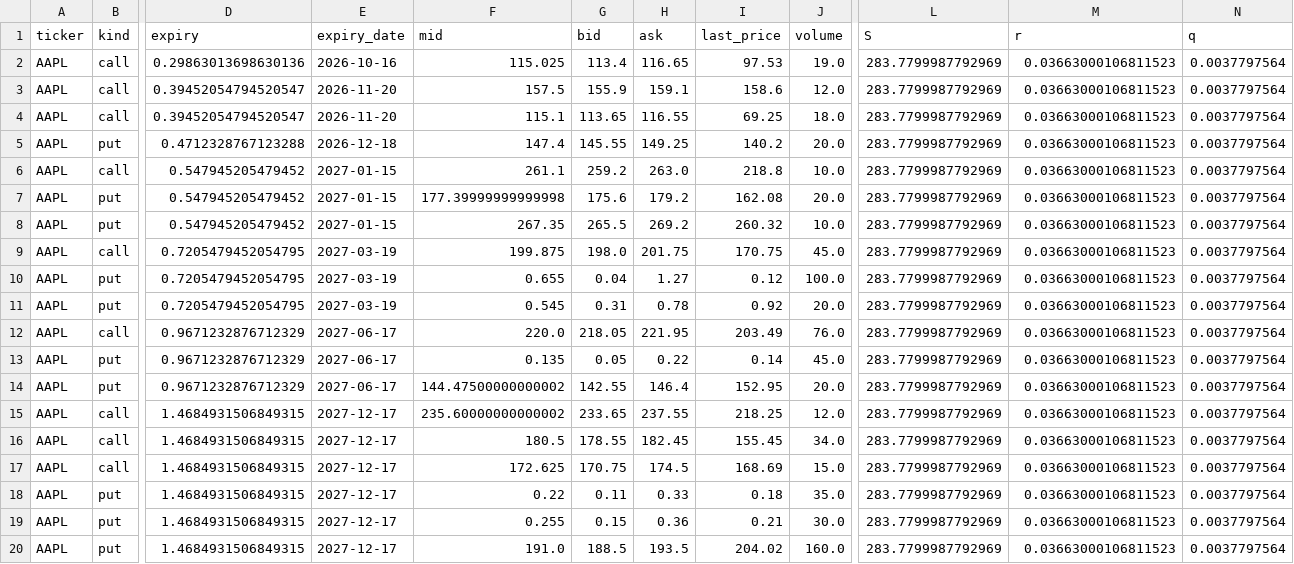
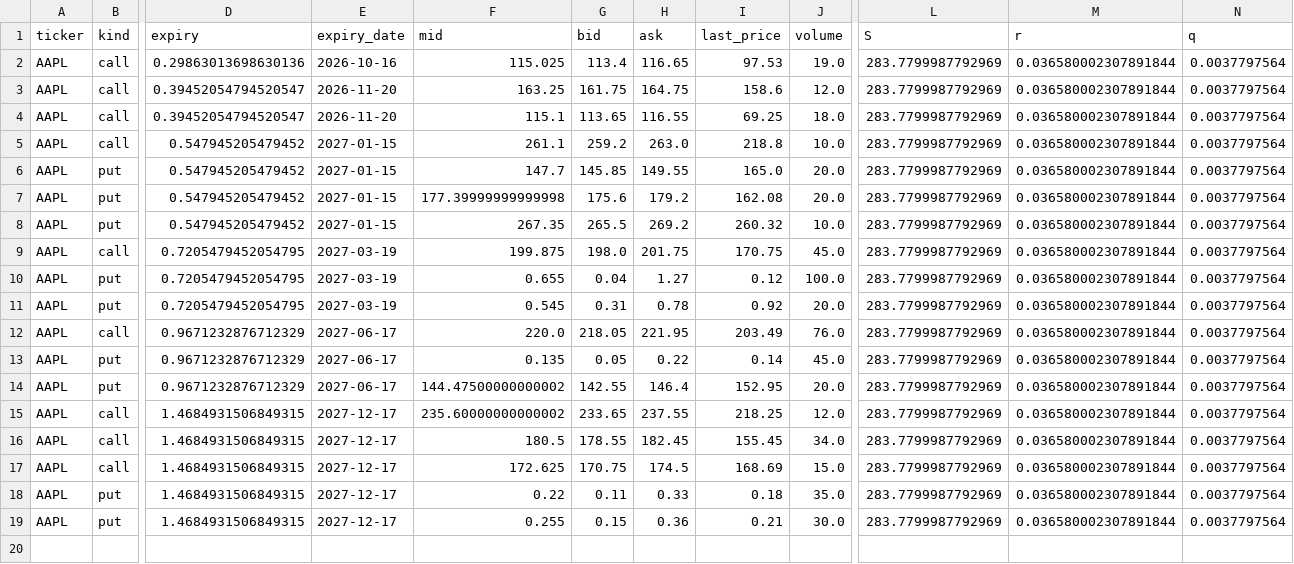
Before and after one commit to jaamesm/options-pricer, a CSV file: data/aapl_chain.csv, drawn as a sheet; only a part is shown, gaps mark what is left out; removed rows and columns are numbered as before the commit, all else as after; rows hold the shown columns only; the diff names each change by its address in the sheet, - before the commit and + after, or states it on an @@ line.

```diff
--- a/data/aapl_chain.csv
+++ b/data/aapl_chain.csv
-M2:M4 (r): 0.03663000106811523
+M2:M4 (r): 0.036580002307891844
-F3 (mid): 157.5
+F3 (mid): 163.25
-G3 (bid): 155.9
+G3 (bid): 161.75
-H3 (ask): 159.1
+H3 (ask): 164.75
-row 5: AAPL | put | 0.4712328767123288 | 2026-12-18 | 147.4 | 145.55 | 149.25 | 140.2 | 20.0 | 283.7799987792969 | 0.03663000106811523 | 0.0037797564
-M5 (r): 0.03663000106811523
+M5 (r): 0.036580002307891844
+row 6: AAPL | put | 0.547945205479452 | 2027-01-15 | 147.7 | 145.85 | 149.55 | 165.0 | 20.0 | 283.7799987792969 | 0.036580002307891844 | 0.0037797564
-M7:M19 (r): 0.03663000106811523
+M7:M19 (r): 0.036580002307891844
-row 20: AAPL | put | 1.4684931506849315 | 2027-12-17 | 191.0 | 188.5 | 193.5 | 204.02 | 160.0 | 283.7799987792969 | 0.03663000106811523 | 0.0037797564
```
Also changed, not shown: data/gld_chain.csv, data/gld_signals.csv, 10 other files.
